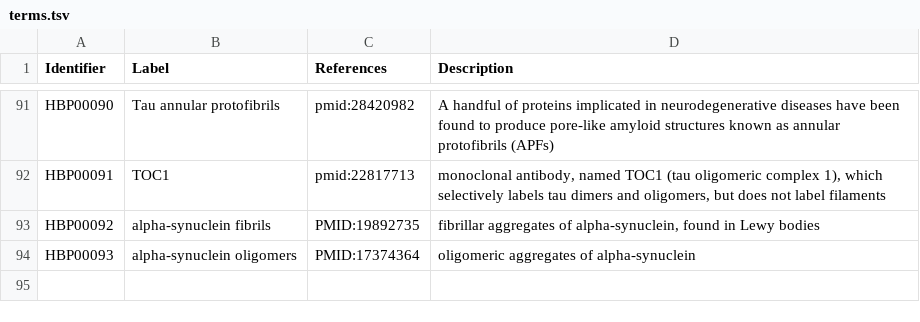
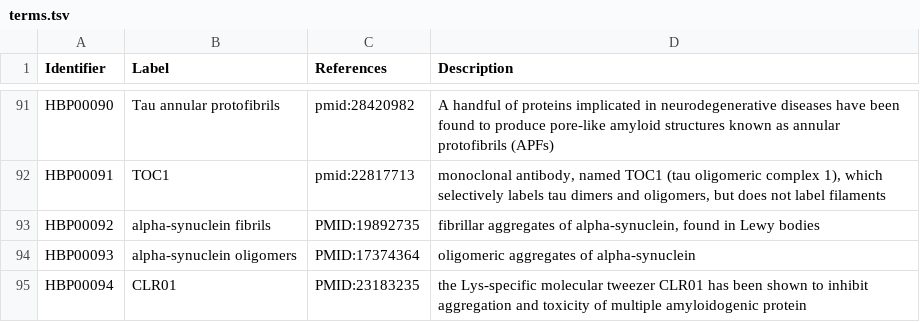
Before and after one commit to pharmacome/conso, a TSV file: terms.tsv, drawn as a sheet; only a part is shown, gaps mark what is left out; the diff names each change by its address in the sheet, - before the commit and + after, or states it on an @@ line.

Commit message:
add CLR01

```diff
--- a/terms.tsv
+++ b/terms.tsv
+row 95: HBP00094 | CLR01 | PMID:23183235 | the Lys-specific molecular tweezer CLR01 has been shown to inhibit aggregation and toxicity of multiple amyloidogenic protein
```
